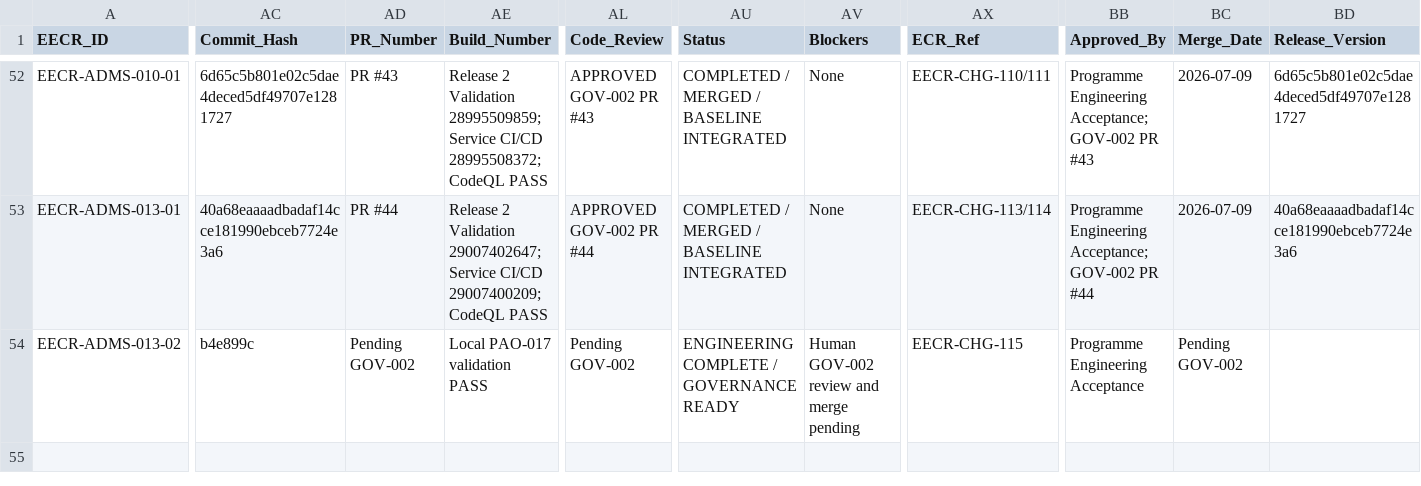
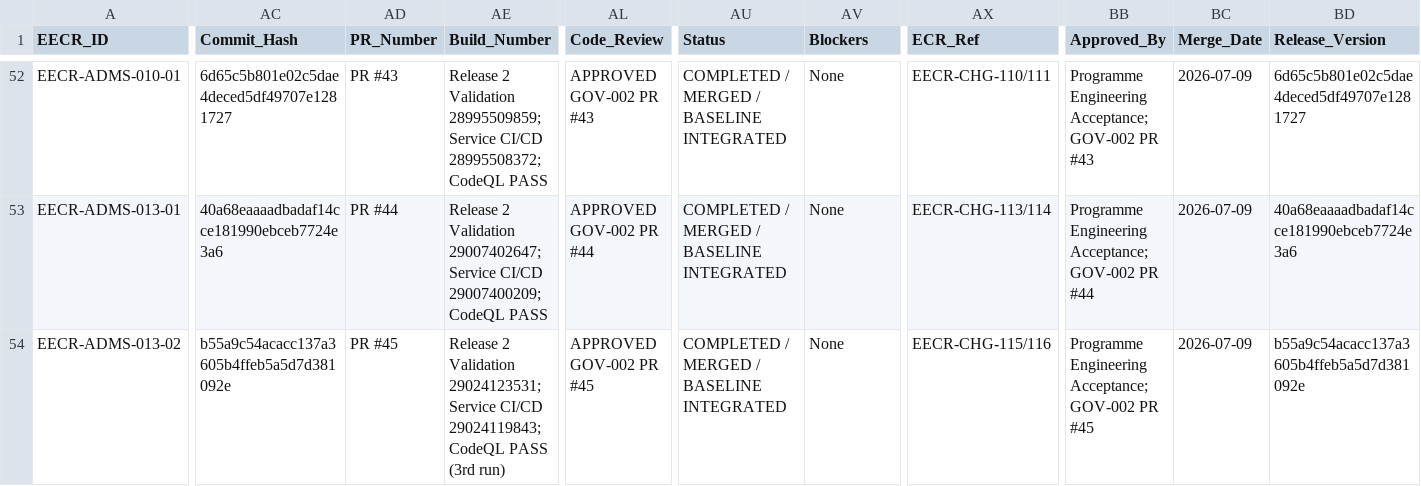
Before and after one commit to emmanoff-sys/diep-lab, a CSV file: engineering/governance/EECR/engineering-execution-control-register.csv, drawn as a sheet; only a part is shown, gaps mark what is left out; the diff covers the shown part only; the diff names each change by its address in the sheet, - before the commit and + after, or states it on an @@ line.

```diff
--- a/engineering/governance/EECR/engineering-execution-control-register.csv
+++ b/engineering/governance/EECR/engineering-execution-control-register.csv
-AC54 (Commit_Hash): b4e899c
+AC54 (Commit_Hash): b55a9c54acacc137a3605b4ffeb5a5d7d381092e
-AD54 (PR_Number): Pending GOV-002
+AD54 (PR_Number): PR #45
-AE54 (Build_Number): Local PAO-017 validation PASS
+AE54 (Build_Number): Release 2 Validation 29024123531; Service CI/CD 29024119843; CodeQL PASS (3rd run)
-AL54 (Code_Review): Pending GOV-002
+AL54 (Code_Review): APPROVED GOV-002 PR #45
-AU54 (Status): ENGINEERING COMPLETE / GOVERNANCE READY
+AU54 (Status): COMPLETED / MERGED / BASELINE INTEGRATED
-AV54 (Blockers): Human GOV-002 review and merge pending
+AV54 (Blockers): None
-AX54 (ECR_Ref): EECR-CHG-115
+AX54 (ECR_Ref): EECR-CHG-115/116
-BB54 (Approved_By): Programme Engineering Acceptance
+BB54 (Approved_By): Programme Engineering Acceptance; GOV-002 PR #45
-BC54 (Merge_Date): Pending GOV-002
+BC54 (Merge_Date): 2026-07-09
-BD54 (Release_Version): (empty)
+BD54 (Release_Version): b55a9c54acacc137a3605b4ffeb5a5d7d381092e
```
Also changed, not shown: 2 edited cells elsewhere in this file, 10 other files.
